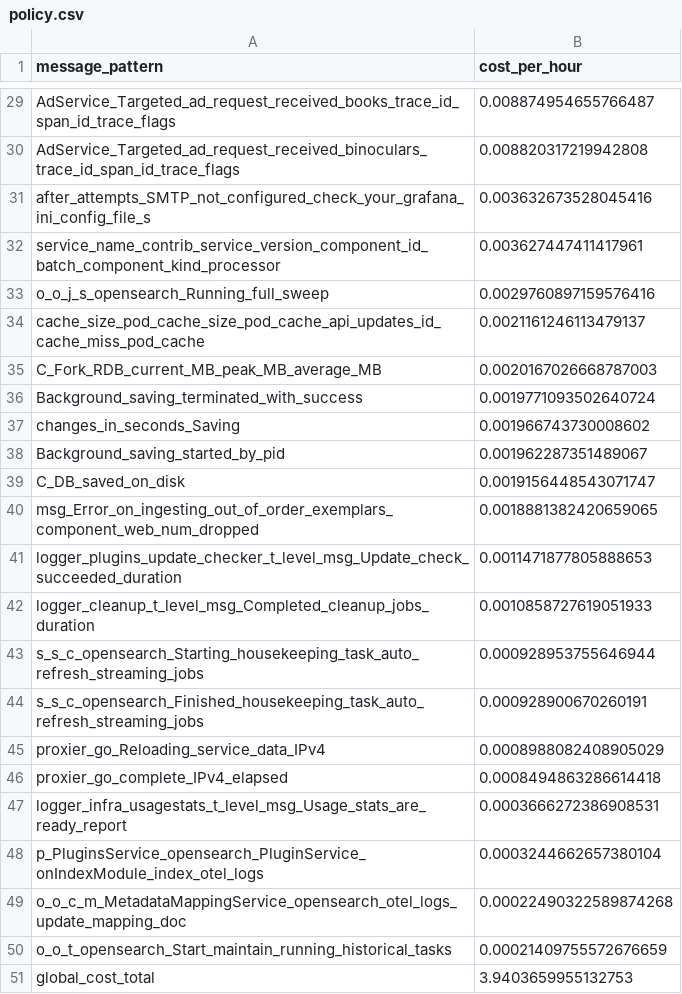
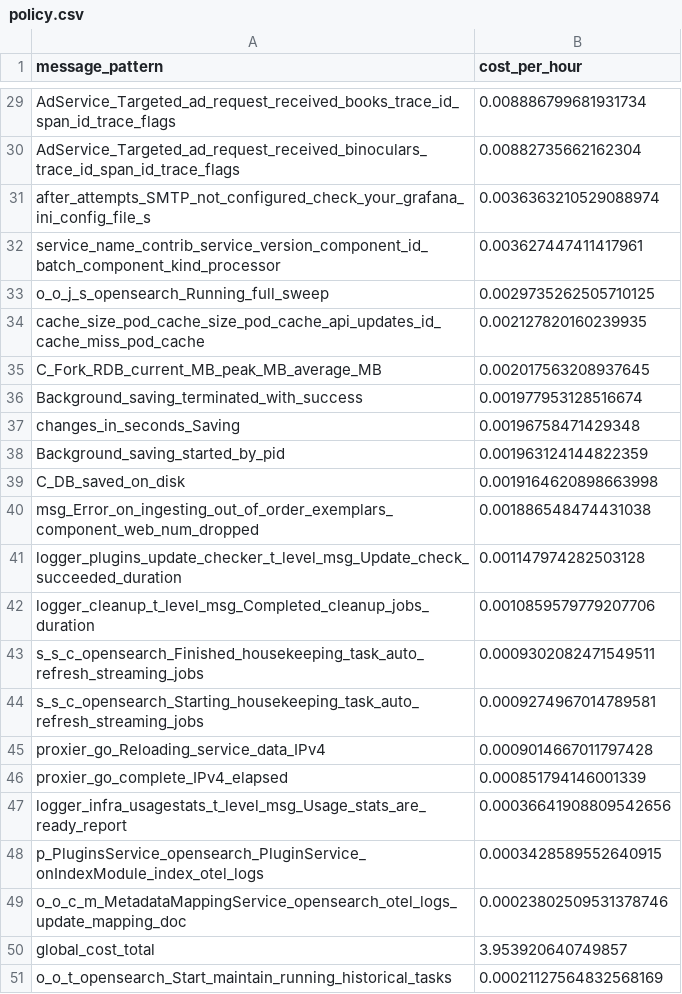
Before and after one commit to log-10x/gitops-demo, a CSV file: lookups/policy.csv, drawn as a sheet; only a part is shown, gaps mark what is left out; removed rows and columns are numbered as before the commit, all else as after; the diff covers the shown part only; the diff names each change by its address in the sheet, - before the commit and + after, or states it on an @@ line.

```diff
--- a/lookups/policy.csv
+++ b/lookups/policy.csv
-B29 (cost_per_hour): 0.008874954655766487
+B29 (cost_per_hour): 0.008886799681931734
-B30 (cost_per_hour): 0.008820317219942808
+B30 (cost_per_hour): 0.00882735662162304
-B31 (cost_per_hour): 0.003632673528045416
+B31 (cost_per_hour): 0.0036363210529088974
-B33 (cost_per_hour): 0.0029760897159576416
+B33 (cost_per_hour): 0.0029735262505710125
-B34 (cost_per_hour): 0.0021161246113479137
+B34 (cost_per_hour): 0.002127820160239935
-B35 (cost_per_hour): 0.0020167026668787003
+B35 (cost_per_hour): 0.002017563208937645
-B36 (cost_per_hour): 0.0019771093502640724
+B36 (cost_per_hour): 0.001977953128516674
-B37 (cost_per_hour): 0.001966743730008602
+B37 (cost_per_hour): 0.00196758471429348
-B38 (cost_per_hour): 0.001962287351489067
+B38 (cost_per_hour): 0.001963124144822359
-B39 (cost_per_hour): 0.0019156448543071747
+B39 (cost_per_hour): 0.0019164620898663998
-B40 (cost_per_hour): 0.0018881382420659065
+B40 (cost_per_hour): 0.001886548474431038
-B41 (cost_per_hour): 0.0011471877805888653
+B41 (cost_per_hour): 0.001147974282503128
-B42 (cost_per_hour): 0.0010858727619051933
+B42 (cost_per_hour): 0.0010859579779207706
-row 43: s_s_c_opensearch_Starting_housekeeping_task_auto_refresh_streaming_jobs | 0.000928953755646944
-B43 (cost_per_hour): 0.000928900670260191
+B43 (cost_per_hour): 0.0009302082471549511
+row 44: s_s_c_opensearch_Starting_housekeeping_task_auto_refresh_streaming_jobs | 0.0009274967014789581
-B45 (cost_per_hour): 0.0008988082408905029
+B45 (cost_per_hour): 0.0009014667011797428
-B46 (cost_per_hour): 0.0008494863286614418
+B46 (cost_per_hour): 0.000851794146001339
-B47 (cost_per_hour): 0.0003666272386908531
+B47 (cost_per_hour): 0.00036641908809542656
-B48 (cost_per_hour): 0.0003244662657380104
+B48 (cost_per_hour): 0.0003428589552640915
-B49 (cost_per_hour): 0.00022490322589874268
+B49 (cost_per_hour): 0.00023802509531378746
-row 50: o_o_t_opensearch_Start_maintain_running_historical_tasks | 0.00021409755572676659
-B50 (cost_per_hour): 3.9403659955132753
+B50 (cost_per_hour): 3.953920640749857
+row 51: o_o_t_opensearch_Start_maintain_running_historical_tasks | 0.00021127564832568169
```
Also changed, not shown: 26 edited cells elsewhere in this file.
